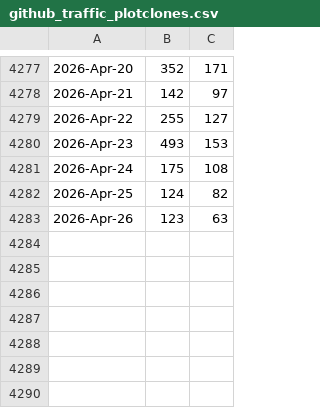
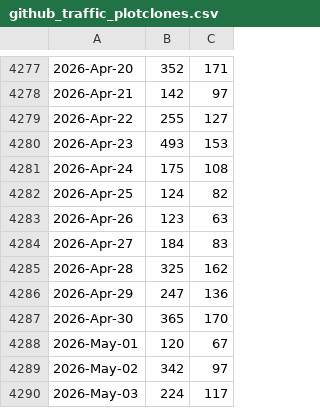
Before and after one commit to jwpeterson/libmesh, a CSV file: doc/statistics/github_traffic_plotclones.csv, drawn as a sheet; only a part is shown, gaps mark what is left out.

Commit message:
Update traffic.

```diff
--- a/doc/statistics/github_traffic_plotclones.csv
+++ b/doc/statistics/github_traffic_plotclones.csv
@@ -4283 +4283,8 @@
 2026-Apr-26,123,63
+2026-Apr-27,184,83
+2026-Apr-28,325,162
+2026-Apr-29,247,136
+2026-Apr-30,365,170
+2026-May-01,120,67
+2026-May-02,342,97
+2026-May-03,224,117
```
Also changed, not shown: doc/statistics/github_traffic_plotviews.csv.
